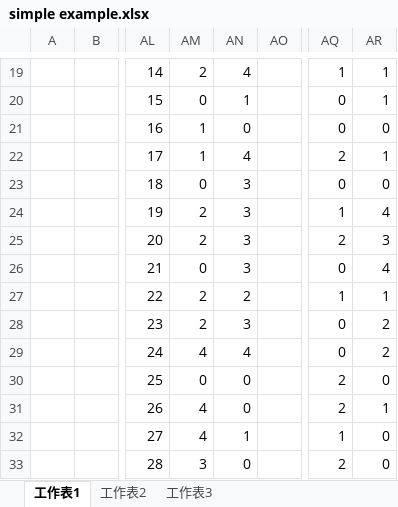
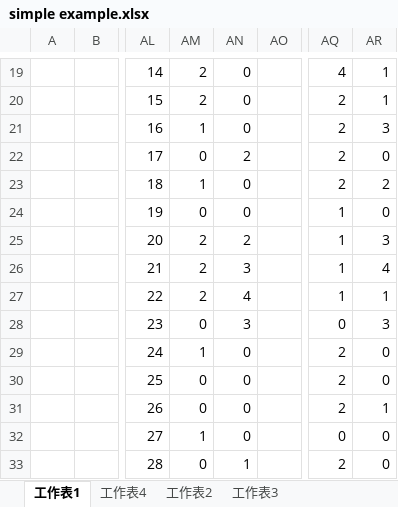
Before and after one commit to R64825/NTUIIE-Research, an Excel workbook: ppt/simple example.xlsx, sheet 工作表1, drawn as a sheet; only a part is shown, gaps mark what is left out; values as stored, in another font and other column widths than the file's, no borders; charts and pictures not drawn; the diff covers the shown part only; the diff names each change by its address in the sheet, - before the commit and + after, or states it on an @@ line.

```diff
--- a/ppt/simple example.xlsx (sheet 工作表1)
+++ b/ppt/simple example.xlsx (sheet 工作表1)
+sheet tab: 工作表4
-AN19: 4
+AN19: 0
-AQ19: 1
+AQ19: 4
-AM20: 0
+AM20: 2
-AN20: 1
+AN20: 0
-AQ20:AQ21: 0
+AQ20:AQ21: 2
-AR21: 0
+AR21: 3
-AM22: 1
+AM22: 0
-AN22: 4
+AN22: 2
-AR22: 1
+AR22: 0
-AM23: 0
+AM23: 1
-AN23:AN24: 3
+AN23:AN24: 0
-AQ23: 0
+AQ23: 2
-AR23: 0
+AR23: 2
-AM24: 2
+AM24: 0
-AR24: 4
+AR24: 0
-AN25: 3
+AN25: 2
-AQ25: 2
+AQ25: 1
-AM26: 0
+AM26: 2
-AQ26: 0
+AQ26: 1
-AN27: 2
+AN27: 4
-AM28: 2
+AM28: 0
-AR28: 2
+AR28: 3
-AM29: 4
+AM29: 1
-AN29: 4
+AN29: 0
-AQ29: 0
+AQ29: 2
-AR29: 2
+AR29: 0
-AM31: 4
+AM31: 0
-AM32: 4
+AM32: 1
-AN32: 1
+AN32: 0
-AQ32: 1
+AQ32: 0
-AM33: 3
+AM33: 0
-AN33: 0
+AN33: 1
```
Also changed, not shown: 9 added rows, 7 removed rows and 97 edited cells elsewhere in this sheet, sheet 工作表3, charts or pictures, 7 other files.
